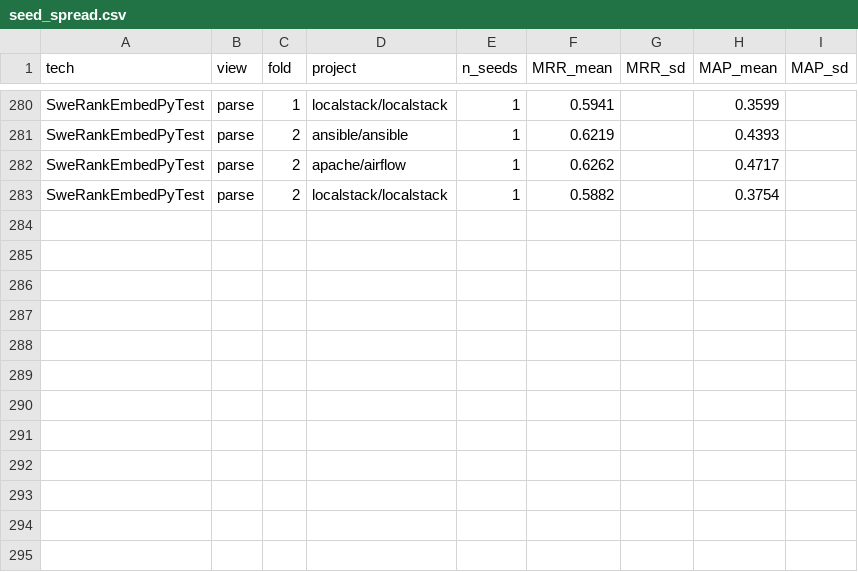
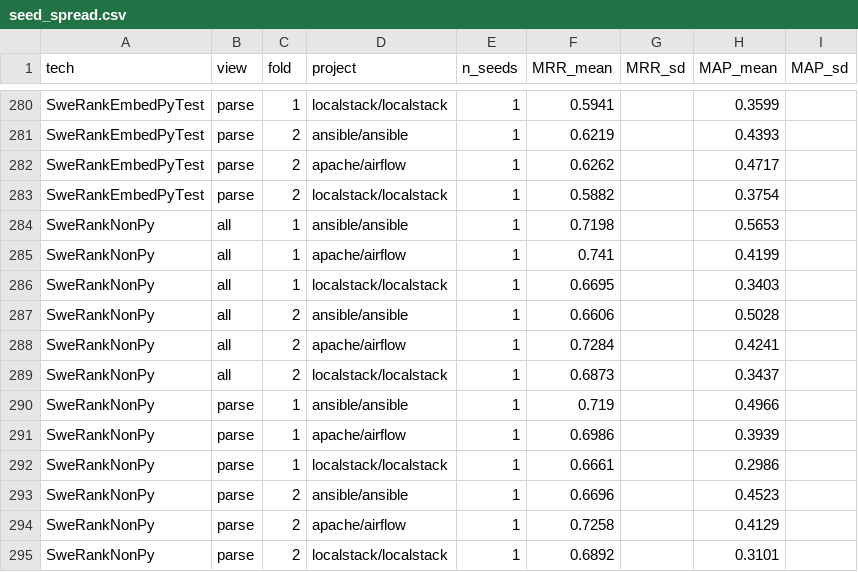
Before and after one commit to eashaan-rao/polyglot-bug-localization, a CSV file: results/obj2/stats/seed_spread.csv, drawn as a sheet; only a part is shown, gaps mark what is left out; the diff names each change by its address in the sheet, - before the commit and + after, or states it on an @@ line.

```diff
--- a/results/obj2/stats/seed_spread.csv
+++ b/results/obj2/stats/seed_spread.csv
+row 284: SweRankNonPy | all | 1 | ansible/ansible | 1 | 0.7198 |  | 0.5653
+row 285: SweRankNonPy | all | 1 | apache/airflow | 1 | 0.741 |  | 0.4199
+row 286: SweRankNonPy | all | 1 | localstack/localstack | 1 | 0.6695 |  | 0.3403
+row 287: SweRankNonPy | all | 2 | ansible/ansible | 1 | 0.6606 |  | 0.5028
+row 288: SweRankNonPy | all | 2 | apache/airflow | 1 | 0.7284 |  | 0.4241
+row 289: SweRankNonPy | all | 2 | localstack/localstack | 1 | 0.6873 |  | 0.3437
+row 290: SweRankNonPy | parse | 1 | ansible/ansible | 1 | 0.719 |  | 0.4966
+row 291: SweRankNonPy | parse | 1 | apache/airflow | 1 | 0.6986 |  | 0.3939
+row 292: SweRankNonPy | parse | 1 | localstack/localstack | 1 | 0.6661 |  | 0.2986
+row 293: SweRankNonPy | parse | 2 | ansible/ansible | 1 | 0.6696 |  | 0.4523
+row 294: SweRankNonPy | parse | 2 | apache/airflow | 1 | 0.7258 |  | 0.4129
+row 295: SweRankNonPy | parse | 2 | localstack/localstack | 1 | 0.6892 |  | 0.3101
```
Also changed, not shown: results/obj2/stats/decomposition.csv, 19 other files.
